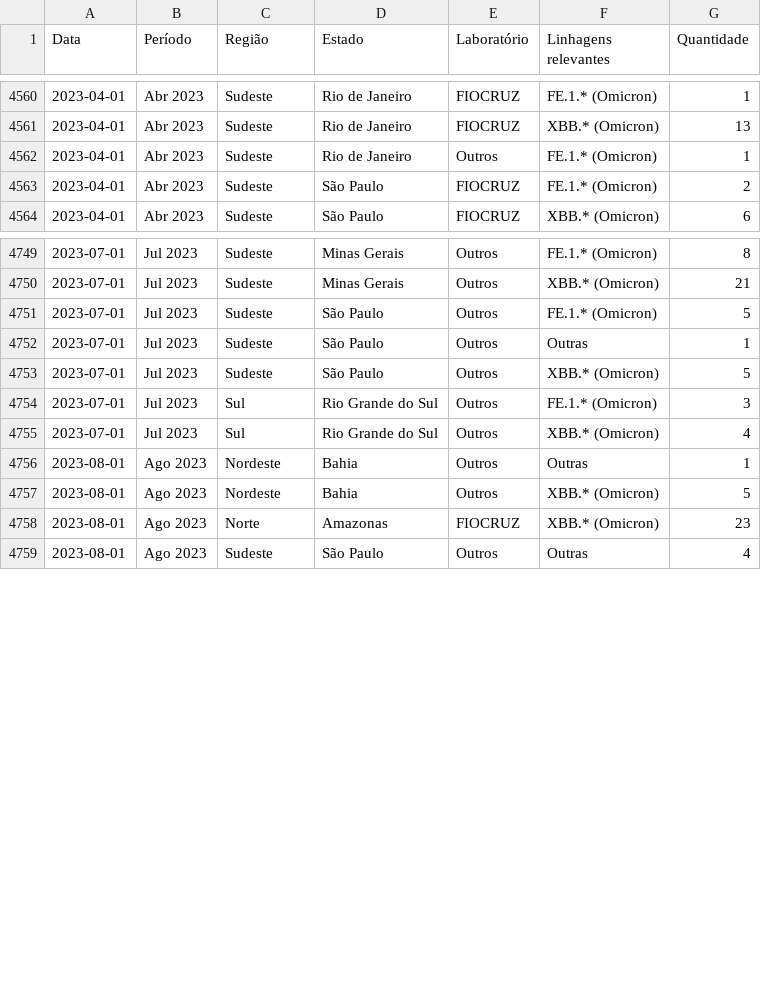
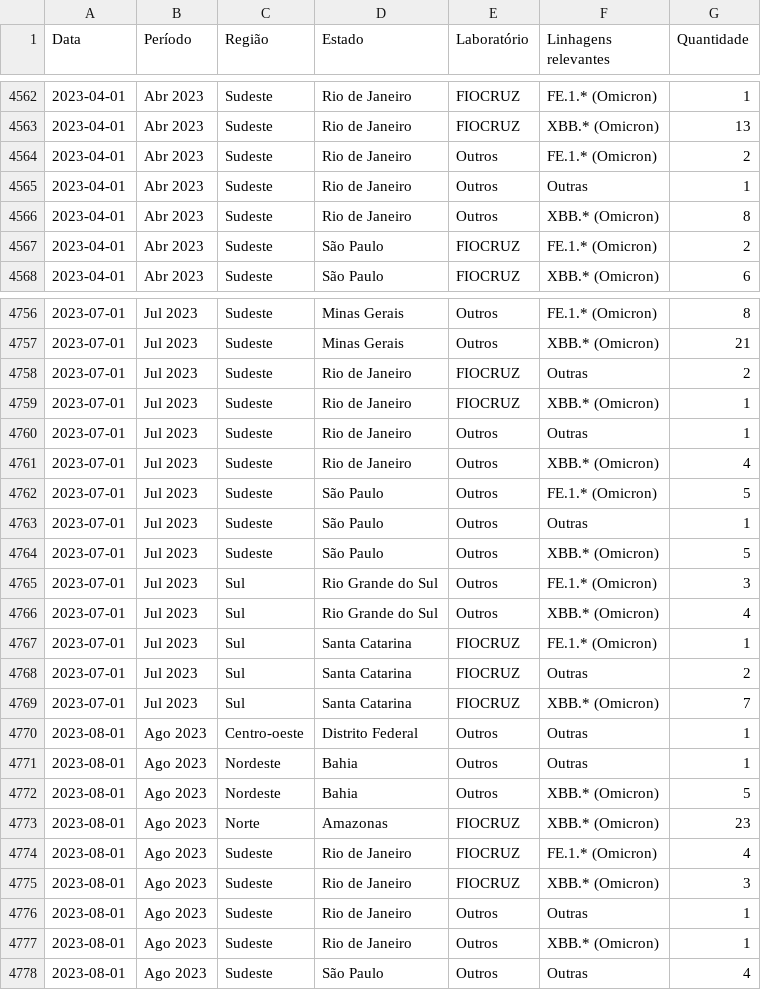
Before and after one commit to vanleiko/RedeGenomica, a CSV file: dfLinhagens_PT.csv, drawn as a sheet; only a part is shown, gaps mark what is left out; the diff covers the shown part only.

```diff
--- a/dfLinhagens_PT.csv
+++ b/dfLinhagens_PT.csv
@@ -4561,3 +4563,5 @@ Data,Período,Região,Estado,Laboratório,Linhagens relevantes,Quantidade
 2023-04-01,Abr 2023,Sudeste,Rio de Janeiro,FIOCRUZ,XBB.* (Omicron),13
-2023-04-01,Abr 2023,Sudeste,Rio de Janeiro,Outros,FE.1.* (Omicron),1
+2023-04-01,Abr 2023,Sudeste,Rio de Janeiro,Outros,FE.1.* (Omicron),2
+2023-04-01,Abr 2023,Sudeste,Rio de Janeiro,Outros,Outras,1
+2023-04-01,Abr 2023,Sudeste,Rio de Janeiro,Outros,XBB.* (Omicron),8
 2023-04-01,Abr 2023,Sudeste,São Paulo,FIOCRUZ,FE.1.* (Omicron),2
@@ -4750,2 +4757,6 @@ Data,Período,Região,Estado,Laboratório,Linhagens relevantes,Quantidade
 2023-07-01,Jul 2023,Sudeste,Minas Gerais,Outros,XBB.* (Omicron),21
+2023-07-01,Jul 2023,Sudeste,Rio de Janeiro,FIOCRUZ,Outras,2
+2023-07-01,Jul 2023,Sudeste,Rio de Janeiro,FIOCRUZ,XBB.* (Omicron),1
+2023-07-01,Jul 2023,Sudeste,Rio de Janeiro,Outros,Outras,1
+2023-07-01,Jul 2023,Sudeste,Rio de Janeiro,Outros,XBB.* (Omicron),4
 2023-07-01,Jul 2023,Sudeste,São Paulo,Outros,FE.1.* (Omicron),5
@@ -4755,2 +4766,6 @@ Data,Período,Região,Estado,Laboratório,Linhagens relevantes,Quantidade
 2023-07-01,Jul 2023,Sul,Rio Grande do Sul,Outros,XBB.* (Omicron),4
+2023-07-01,Jul 2023,Sul,Santa Catarina,FIOCRUZ,FE.1.* (Omicron),1
+2023-07-01,Jul 2023,Sul,Santa Catarina,FIOCRUZ,Outras,2
+2023-07-01,Jul 2023,Sul,Santa Catarina,FIOCRUZ,XBB.* (Omicron),7
+2023-08-01,Ago 2023,Centro-oeste,Distrito Federal,Outros,Outras,1
 2023-08-01,Ago 2023,Nordeste,Bahia,Outros,Outras,1
@@ -4758,2 +4773,6 @@ Data,Período,Região,Estado,Laboratório,Linhagens relevantes,Quantidade
 2023-08-01,Ago 2023,Norte,Amazonas,FIOCRUZ,XBB.* (Omicron),23
+2023-08-01,Ago 2023,Sudeste,Rio de Janeiro,FIOCRUZ,FE.1.* (Omicron),4
+2023-08-01,Ago 2023,Sudeste,Rio de Janeiro,FIOCRUZ,XBB.* (Omicron),3
+2023-08-01,Ago 2023,Sudeste,Rio de Janeiro,Outros,Outras,1
+2023-08-01,Ago 2023,Sudeste,Rio de Janeiro,Outros,XBB.* (Omicron),1
 2023-08-01,Ago 2023,Sudeste,São Paulo,Outros,Outras,4
```
Also changed, not shown: 5 added rows and 12 edited cells elsewhere in this file, dfLinhagens_EN.csv, dfLinhagens_ES.csv, 10 other files.
